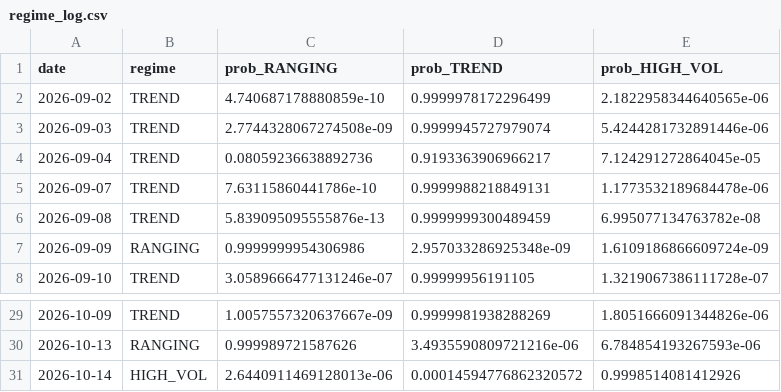
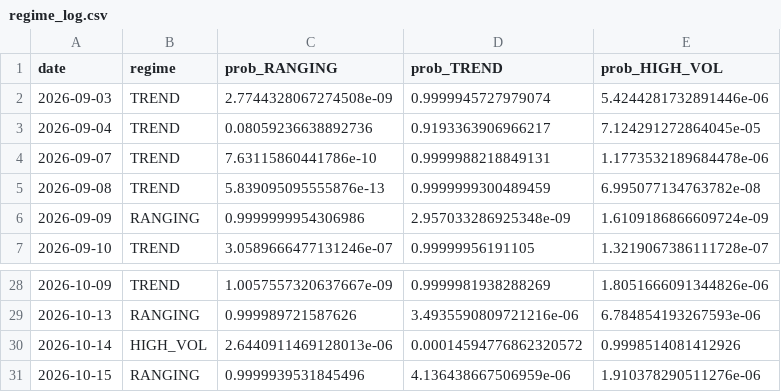
Before and after one commit to diego46watt/eur-regime-signals, a CSV file: regime_log.csv, drawn as a sheet; only a part is shown, gaps mark what is left out; removed rows and columns are numbered as before the commit, all else as after; the diff names each change by its address in the sheet, - before the commit and + after, or states it on an @@ line.

Commit message:
regime: 2026-10-16

```diff
--- a/regime_log.csv
+++ b/regime_log.csv
-row 2: 2026-09-02 | TREND | 4.740687178880859e-10 | 0.9999978172296499 | 2.1822958344640565e-06
+row 31: 2026-10-15 | RANGING | 0.9999939531845496 | 4.136438667506959e-06 | 1.910378290511276e-06
```
